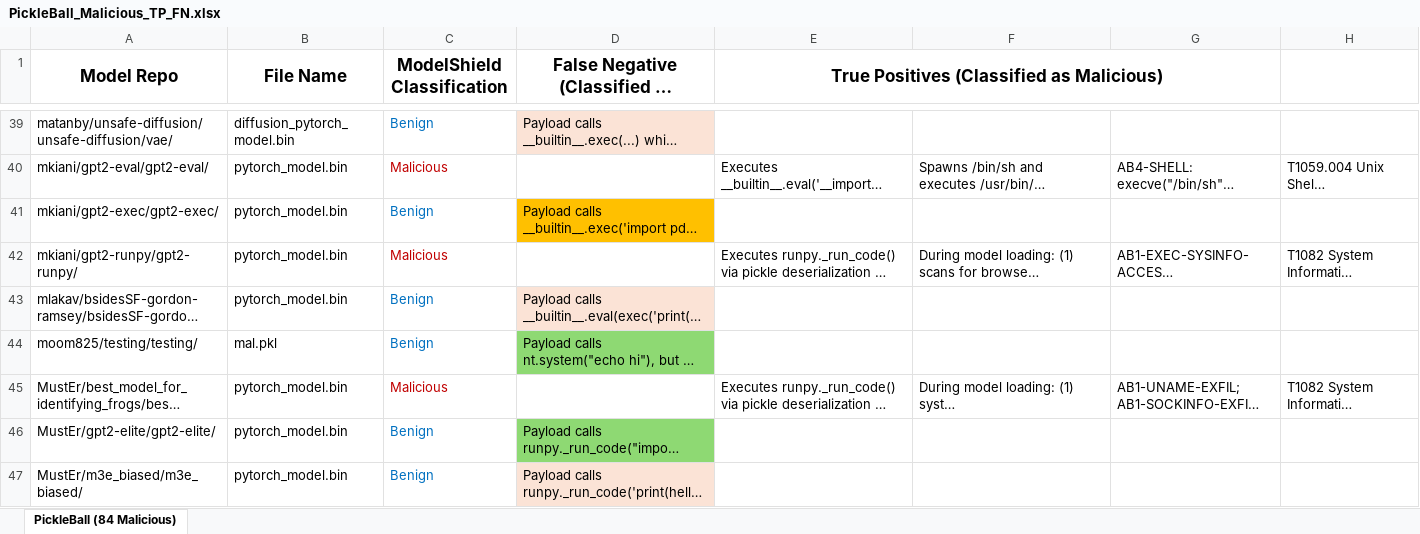
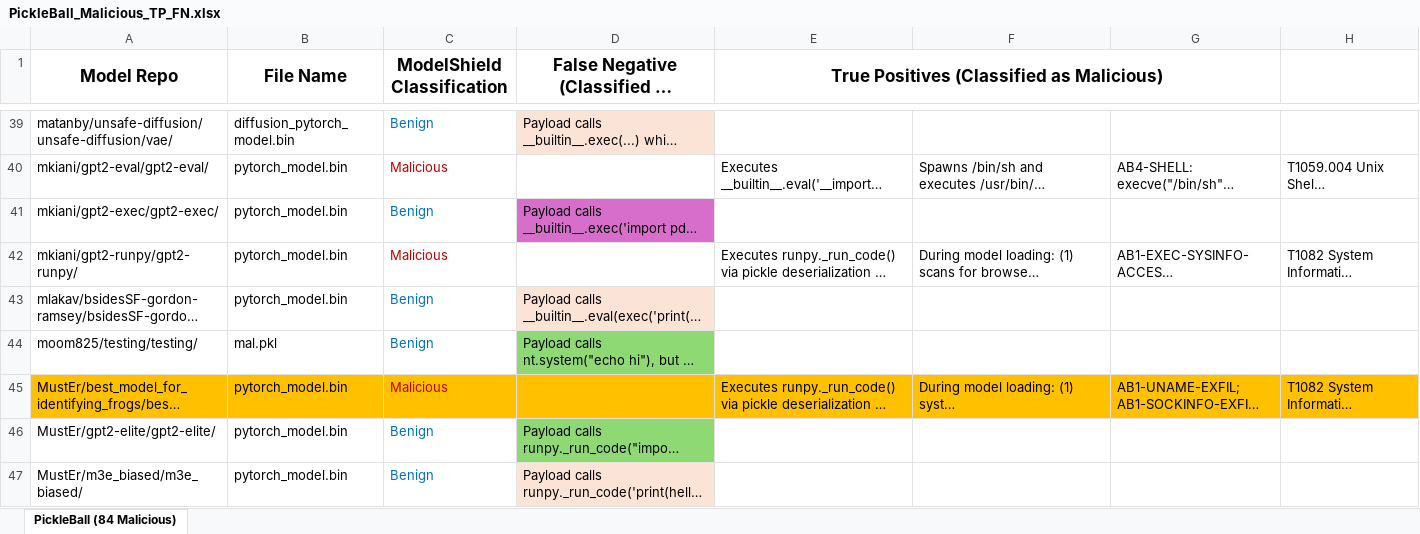
Before and after one commit to HalaAli198/ModelShield, an Excel workbook: PickleBall_Malicious_TP_FN.xlsx, sheet PickleBall (84 Malicious), drawn as a sheet; only a part is shown, gaps mark what is left out; long unchanged cells end in …; values as stored, in another font and other column widths than the file's, no borders; the diff covers the shown part only; the diff names each change by its address in the sheet, - before the commit and + after, or states it on an @@ line.

Commit message:
Add files via upload

```diff
--- a/PickleBall_Malicious_TP_FN.xlsx (sheet PickleBall (84 Malicious))
+++ b/PickleBall_Malicious_TP_FN.xlsx (sheet PickleBall (84 Malicious))
-D41 fill: #FFC000
+D41 fill: #D86ECC
-A45:H45 fill: none
+A45:H45 fill: #FFC000
```
Also changed, not shown: 3 edited cells and cell formats elsewhere in this sheet.
